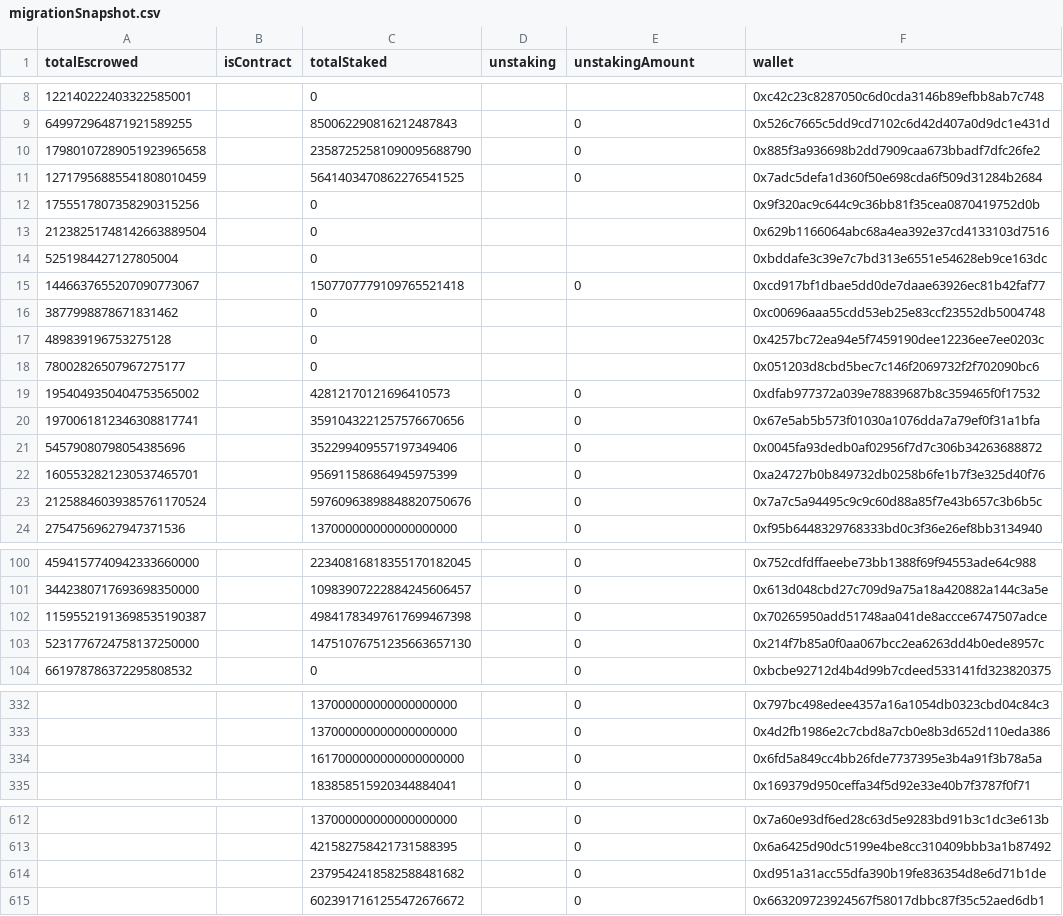
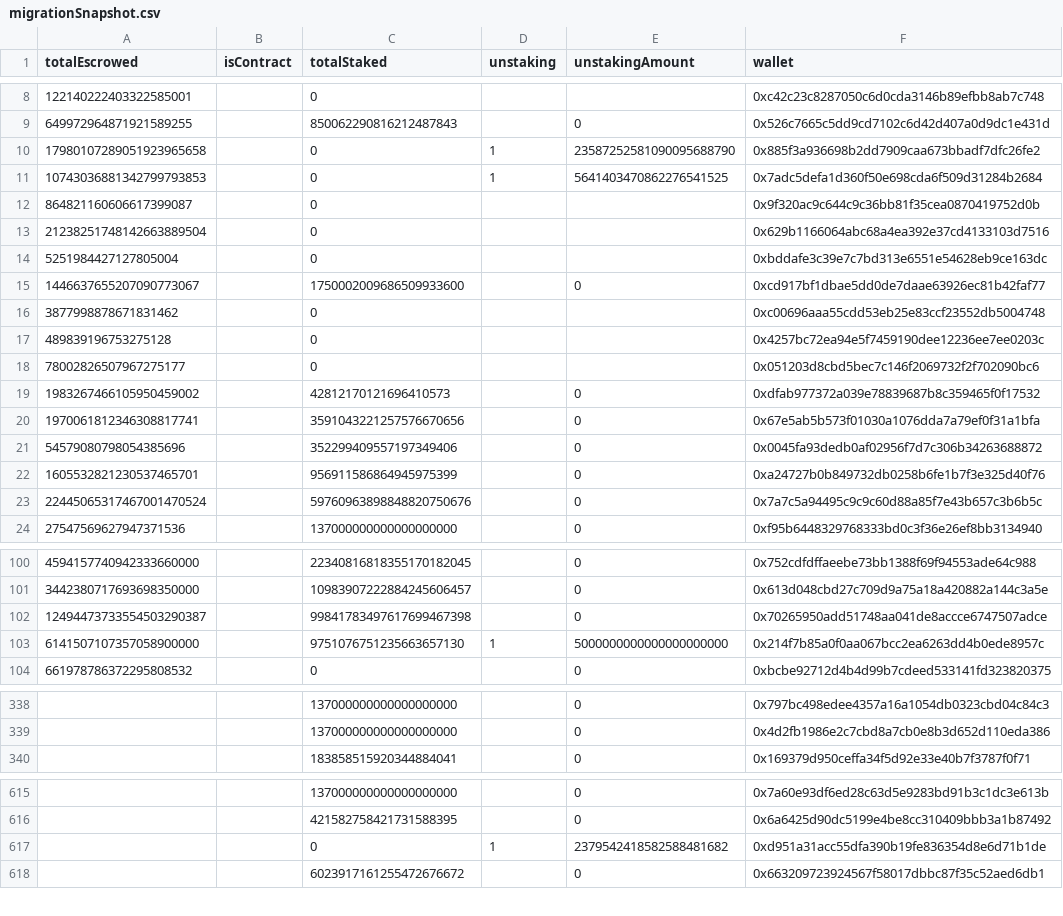
Before and after one commit to thales-markets/contracts, a CSV file: scripts/THALES_migration/stakingEscrowMigration/migrationSnapshot.csv, drawn as a sheet; only a part is shown, gaps mark what is left out; the diff covers the shown part only.

```diff
--- a/scripts/THALES_migration/stakingEscrowMigration/migrationSnapshot.csv
+++ b/scripts/THALES_migration/stakingEscrowMigration/migrationSnapshot.csv
@@ -9,8 +9,8 @@ totalEscrowed,isContract,totalStaked,unstaking,unstakingAmount,wallet
 649972964871921589255,,850062290816212487843,,0,0x526c7665c5dd9cd7102c6d42d407a0d9dc1e431d
-17980107289051923965658,,23587252581090095688790,,0,0x885f3a936698b2dd7909caa673bbadf7dfc26fe2
-12717956885541808010459,,5641403470862276541525,,0,0x7adc5defa1d360f50e698cda6f509d31284b2684
-1755517807358290315256,,0,,,0x9f320ac9c644c9c36bb81f35cea0870419752d0b
+17980107289051923965658,,0,1,23587252581090095688790,0x885f3a936698b2dd7909caa673bbadf7dfc26fe2
+10743036881342799793853,,0,1,5641403470862276541525,0x7adc5defa1d360f50e698cda6f509d31284b2684
+864821160606617399087,,0,,,0x9f320ac9c644c9c36bb81f35cea0870419752d0b
 21238251748142663889504,,0,,,0x629b1166064abc68a4ea392e37cd4133103d7516
 5251984427127805004,,0,,,0xbddafe3c39e7c7bd313e6551e54628eb9ce163dc
-1446637655207090773067,,1507707779109765521418,,0,0xcd917bf1dbae5dd0de7daae63926ec81b42faf77
+1446637655207090773067,,1750002009686509933600,,0,0xcd917bf1dbae5dd0de7daae63926ec81b42faf77
 3877998878671831462,,0,,,0xc00696aaa55cdd53eb25e83ccf23552db5004748
@@ -18,3 +18,3 @@ totalEscrowed,isContract,totalStaked,unstaking,unstakingAmount,wallet
 78002826507967275177,,0,,,0x051203d8cbd5bec7c146f2069732f2f702090bc6
-1954049350404753565002,,42812170121696410573,,0,0xdfab977372a039e78839687b8c359465f0f17532
+1983267466105950459002,,42812170121696410573,,0,0xdfab977372a039e78839687b8c359465f0f17532
 1970061812346308817741,,3591043221257576670656,,0,0x67e5ab5b573f01030a1076dda7a79ef0f31a1bfa
@@ -22,3 +22,3 @@ totalEscrowed,isContract,totalStaked,unstaking,unstakingAmount,wallet
 1605532821230537465701,,956911586864945975399,,0,0xa24727b0b849732db0258b6fe1b7f3e325d40f76
-21258846039385761170524,,59760963898848820750676,,0,0x7a7c5a94495c9c9c60d88a85f7e43b657c3b6b5c
+22445065317467001470524,,59760963898848820750676,,0,0x7a7c5a94495c9c9c60d88a85f7e43b657c3b6b5c
 27547569627947371536,,137000000000000000000,,0,0xf95b6448329768333bd0c3f36e26ef8bb3134940
@@ -101,4 +101,4 @@ totalEscrowed,isContract,totalStaked,unstaking,unstakingAmount,wallet
 3442380717693698350000,,10983907222884245606457,,0,0x613d048cbd27c709d9a75a18a420882a144c3a5e
-11595521913698535190387,,49841783497617699467398,,0,0x70265950add51748aa041de8accce6747507adce
-5231776724758137250000,,14751076751235663657130,,0,0x214f7b85a0f0aa067bcc2ea6263dd4b0ede8957c
+12494473733554503290387,,99841783497617699467398,,0,0x70265950add51748aa041de8accce6747507adce
+6141507107357058900000,,9751076751235663657130,1,5000000000000000000000,0x214f7b85a0f0aa067bcc2ea6263dd4b0ede8957c
 661978786372295808532,,0,,0,0xbcbe92712d4b4d99b7cdeed533141fd323820375
@@ -333,3 +339,2 @@ totalEscrowed,isContract,totalStaked,unstaking,unstakingAmount,wallet
 ,,137000000000000000000,,0,0x4d2fb1986e2c7cbd8a7cb0e8b3d652d110eda386
-,,1617000000000000000000,,0,0x6fd5a849cc4bb26fde7737395e3b4a91f3b78a5a
 ,,183858515920344884041,,0,0x169379d950ceffa34f5d92e33e40b7f3787f0f71
@@ -613,3 +616,3 @@ totalEscrowed,isContract,totalStaked,unstaking,unstakingAmount,wallet
 ,,421582758421731588395,,0,0x6a6425d90dc5199e4be8cc310409bbb3a1b87492
-,,2379542418582588481682,,0,0xd951a31acc55dfa390b19fe836354d8e6d71b1de
+,,0,1,2379542418582588481682,0xd951a31acc55dfa390b19fe836354d8e6d71b1de
 ,,6023917161255472676672,,0,0x663209723924567f58017dbbc87f35c52aed6db1
```
Also changed, not shown: 18 added rows, 3 removed rows and 24 edited cells elsewhere in this file, 6 other files.
